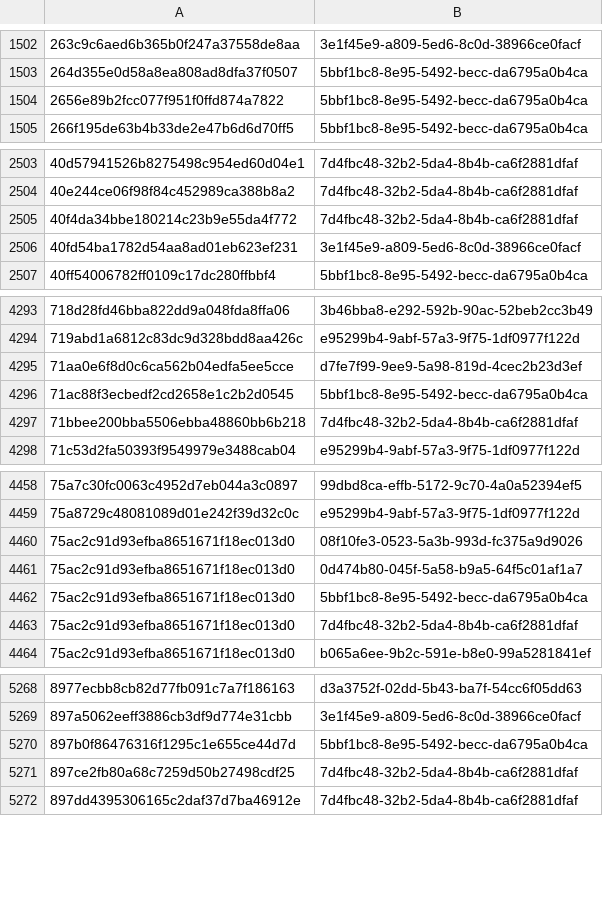
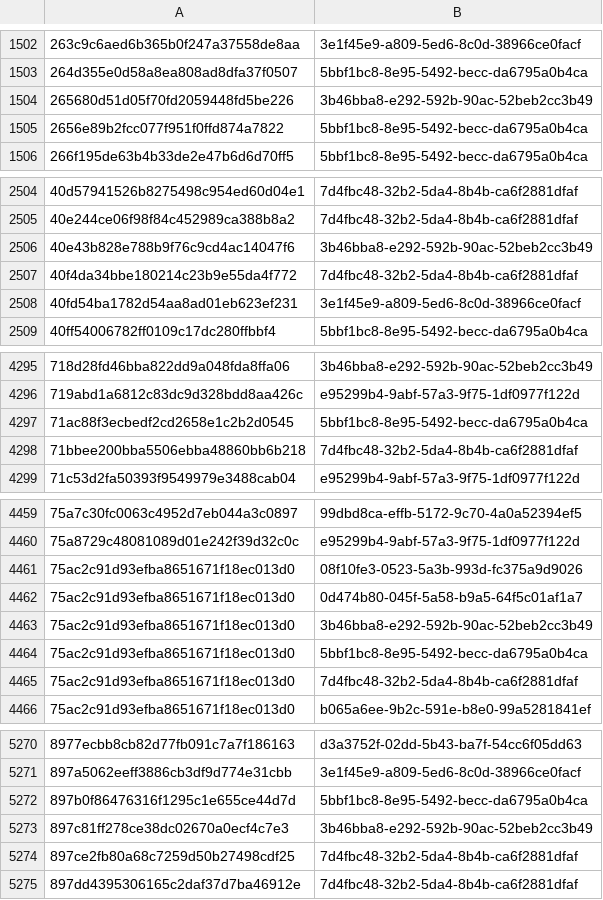
Before and after one commit to AliceGrey/c2magnet-feed, a CSV file: misp/hashes.csv, drawn as a sheet; only a part is shown, gaps mark what is left out; removed rows and columns are numbered as before the commit, all else as after; the diff covers the shown part only; the diff names each change by its address in the sheet, - before the commit and + after, or states it on an @@ line.

```diff
--- a/misp/hashes.csv
+++ b/misp/hashes.csv
+row 1504: 265680d51d05f70fd2059448fd5be226 | 3b46bba8-e292-592b-90ac-52beb2cc3b49
+row 2506: 40e43b828e788b9f76c9cd4ac14047f6 | 3b46bba8-e292-592b-90ac-52beb2cc3b49
-row 4295: 71aa0e6f8d0c6ca562b04edfa5ee5cce | d7fe7f99-9ee9-5a98-819d-4cec2b23d3ef
+row 4463: 75ac2c91d93efba8651671f18ec013d0 | 3b46bba8-e292-592b-90ac-52beb2cc3b49
+row 5273: 897c81ff278ce38dc02670a0ecf4c7e3 | 3b46bba8-e292-592b-90ac-52beb2cc3b49
```
Also changed, not shown: 1 removed row elsewhere in this file, 30 other files.
